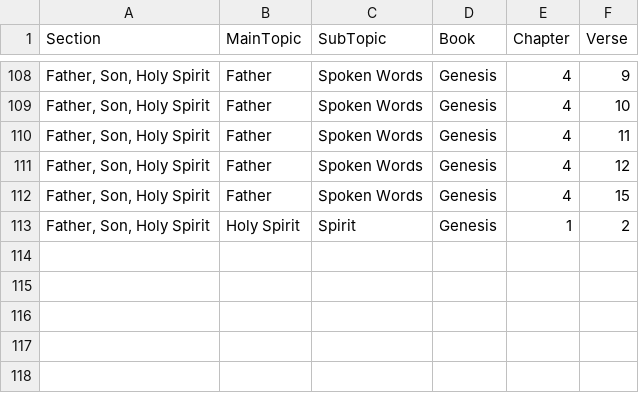
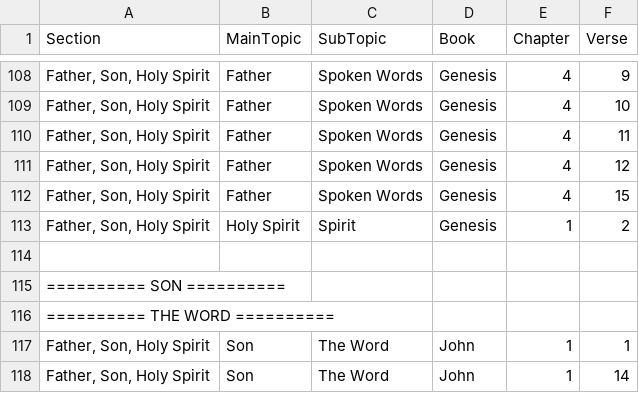
Before and after one commit to Twiggins12/BibleBlossoms, a CSV file: data/sections/section1_Father.csv, drawn as a sheet; only a part is shown, gaps mark what is left out; the diff names each change by its address in the sheet, - before the commit and + after, or states it on an @@ line.

Commit message:
Update section1_Father.csv

```diff
--- a/data/sections/section1_Father.csv
+++ b/data/sections/section1_Father.csv
+row 114: (empty)
+row 115: ========== SON ==========
+row 116: ========== THE WORD ==========
+row 117: Father, Son, Holy Spirit | Son | The Word | John | 1 | 1
+row 118: Father, Son, Holy Spirit | Son | The Word | John | 1 | 14
```
